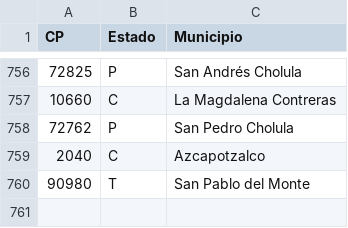
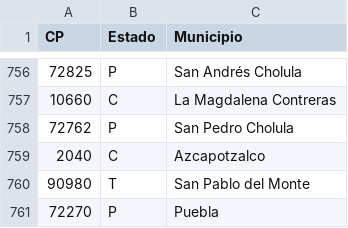
Before and after one commit to ErickdeMauleon/dashboard_streamlit, a CSV file: Data/cat_municipios.csv, drawn as a sheet; only a part is shown, gaps mark what is left out; the diff names each change by its address in the sheet, - before the commit and + after, or states it on an @@ line.

Commit message:
committing files

```diff
--- a/Data/cat_municipios.csv
+++ b/Data/cat_municipios.csv
+row 761: 72270 | P | Puebla
```
